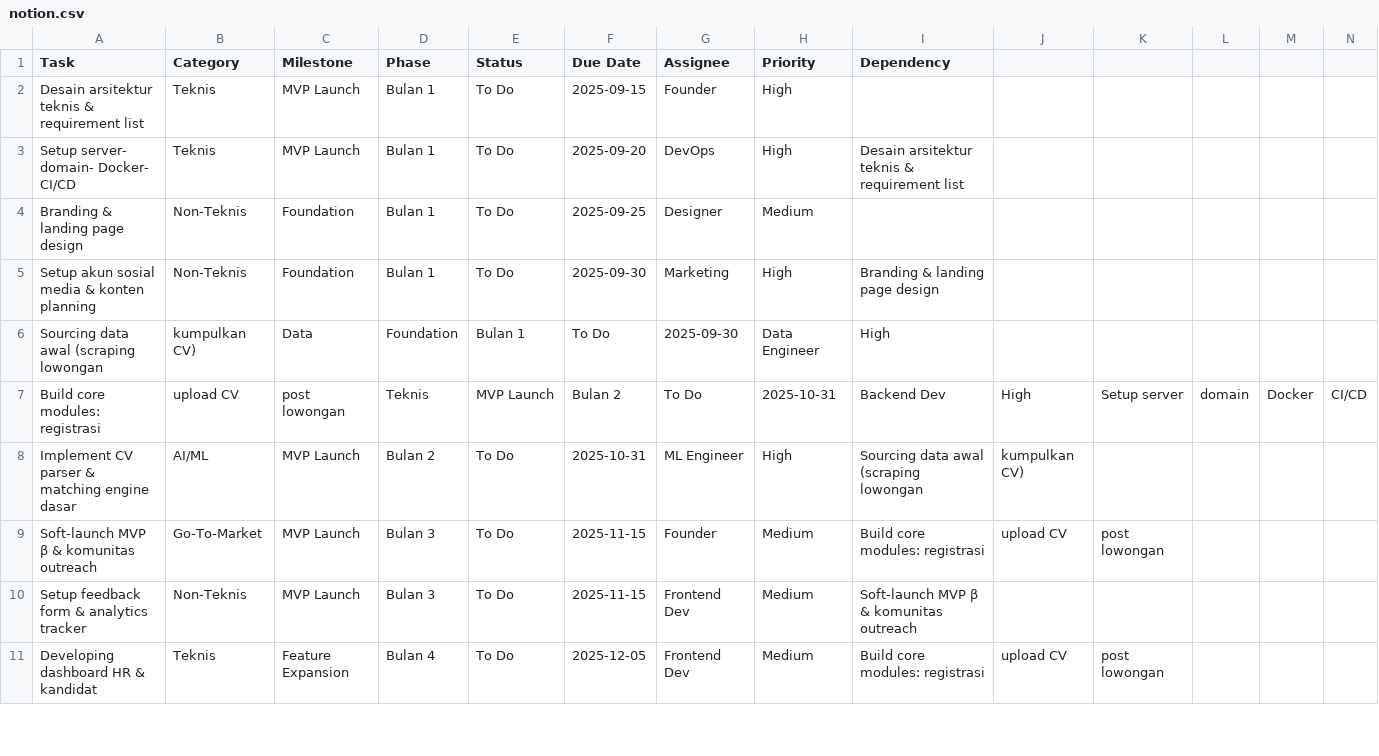
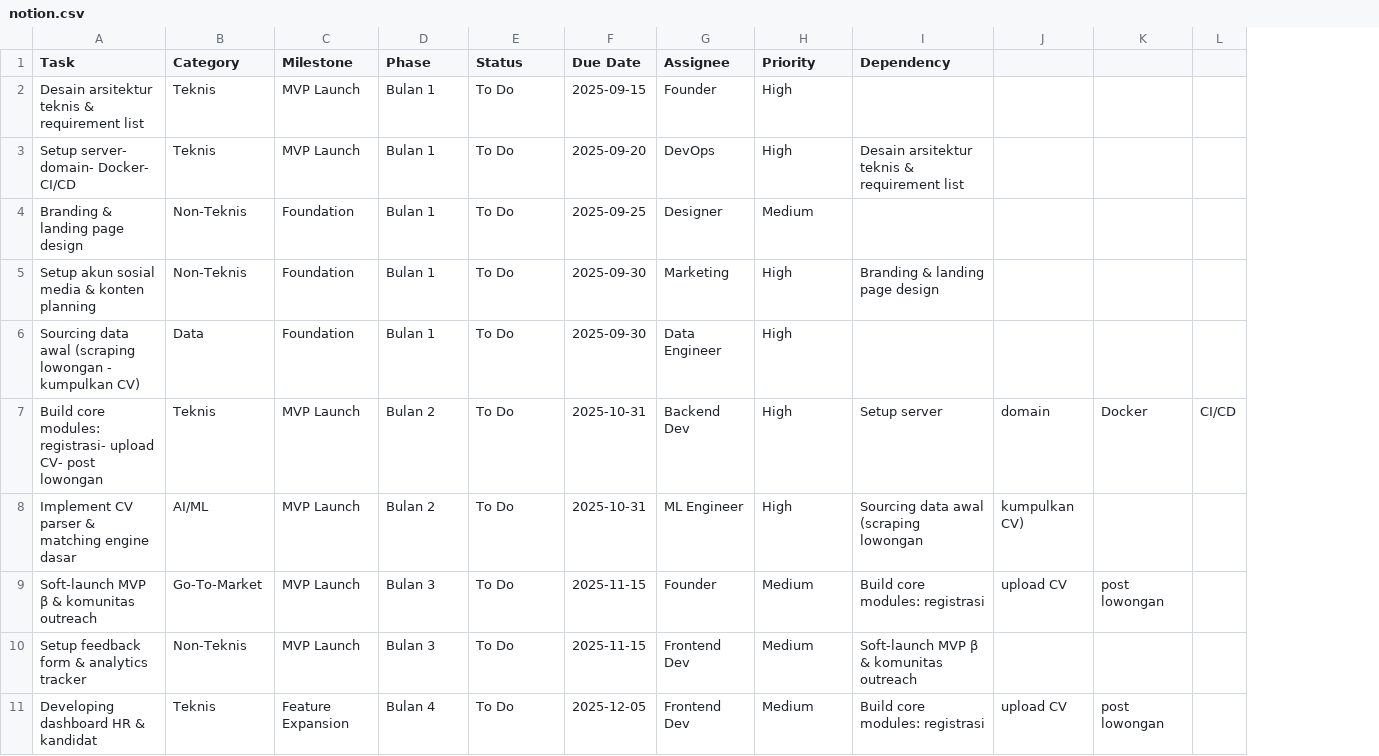
Before and after one commit to isanbai/cipta-ai-vault, a CSV file: Roadmap/notion.csv, drawn as a sheet; only a part is shown; removed rows and columns are numbered as before the commit, all else as after; the diff covers the shown part only; the diff names each change by its address in the sheet, - before the commit and + after, or states it on an @@ line.

```diff
--- a/Roadmap/notion.csv
+++ b/Roadmap/notion.csv
-column L, empty
-column M, empty
-row 6: Sourcing data awal (scraping lowongan | kumpulkan CV) | Data | Foundation | Bulan 1 | To Do | 2025-09-30 | Data Engineer | High
-row 7: Build core modules: registrasi | upload CV | post lowongan | Teknis | MVP Launch | Bulan 2 | To Do | 2025-10-31 | Backend Dev | High | Setup server | domain | Docker | CI/CD
+row 6: Sourcing data awal (scraping lowongan - kumpulkan CV) | Data | Foundation | Bulan 1 | To Do | 2025-09-30 | Data Engineer | High
+row 7: Build core modules: registrasi- upload CV- post lowongan | Teknis | MVP Launch | Bulan 2 | To Do | 2025-10-31 | Backend Dev | High | Setup server | domain | Docker | CI/CD
```
Also changed, not shown: 2 added rows and 2 removed rows elsewhere in this file, 1 other file.
